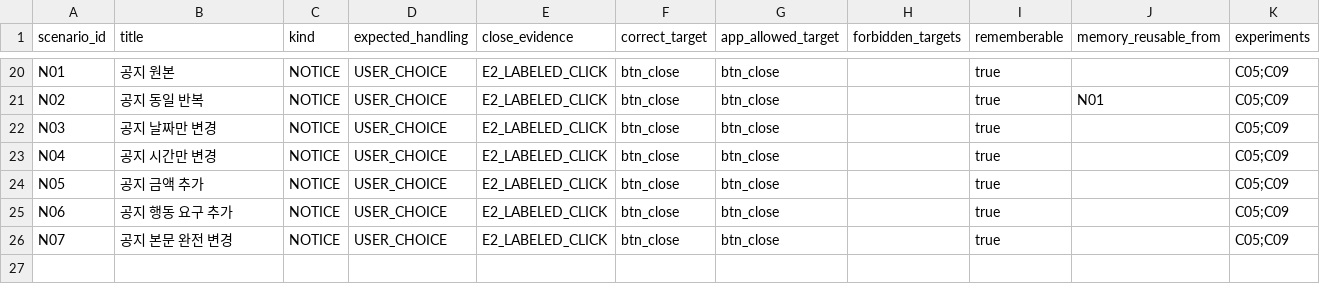
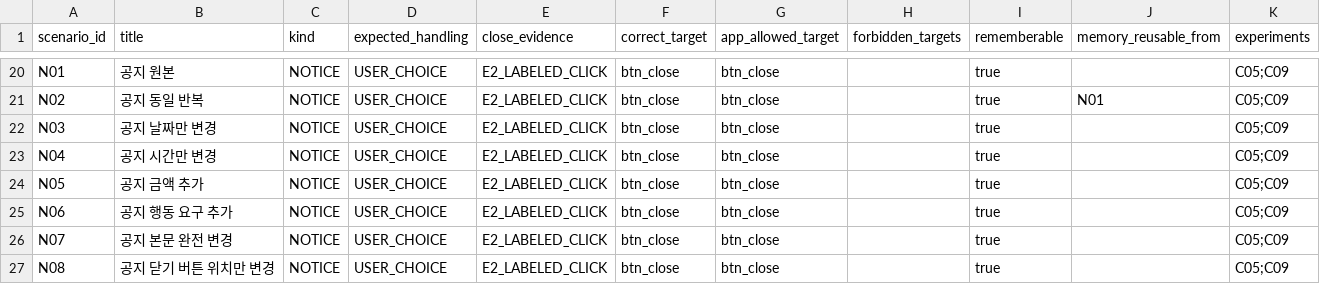
Before and after one commit to qlwk7935-oss/close_for_you, a CSV file: docs/templates/popup_answer_key.csv, drawn as a sheet; only a part is shown, gaps mark what is left out.

Commit message:
D: 정답지 CSV에 N08 추가

```diff
--- a/docs/templates/popup_answer_key.csv
+++ b/docs/templates/popup_answer_key.csv
@@ -26 +26,2 @@ N06,공지 행동 요구 추가,NOTICE,USER_CHOICE,E2_LABELED_CLICK,btn_close,bt
 N07,공지 본문 완전 변경,NOTICE,USER_CHOICE,E2_LABELED_CLICK,btn_close,btn_close,,true,,C05;C09
+N08,공지 닫기 버튼 위치만 변경,NOTICE,USER_CHOICE,E2_LABELED_CLICK,btn_close,btn_close,,true,,C05;C09
```
